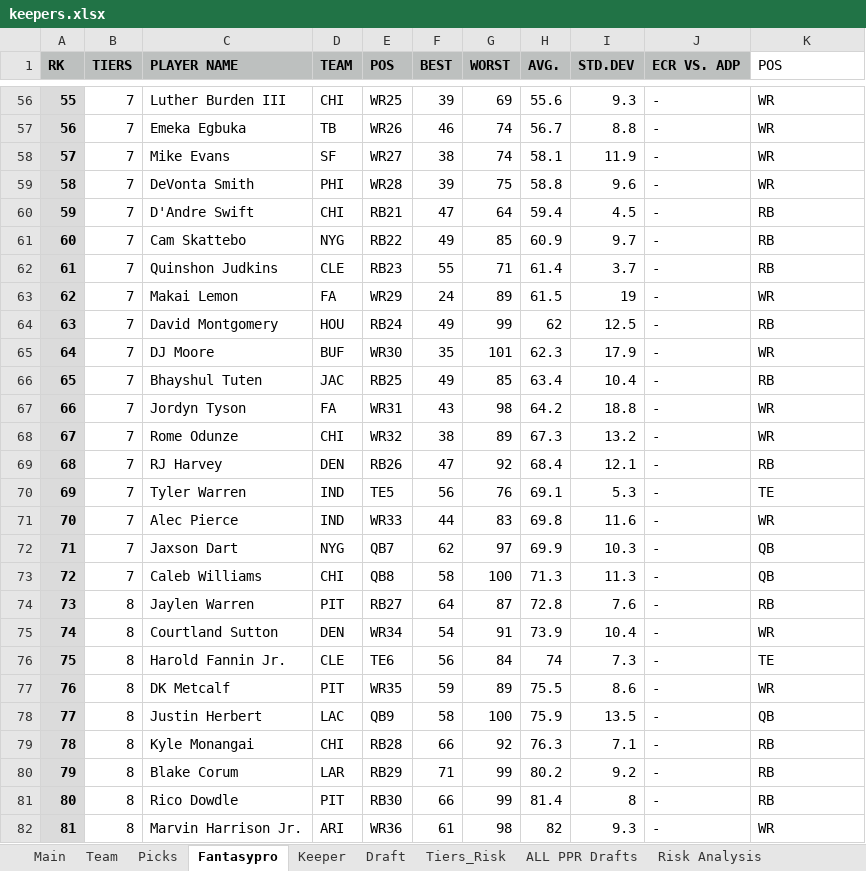
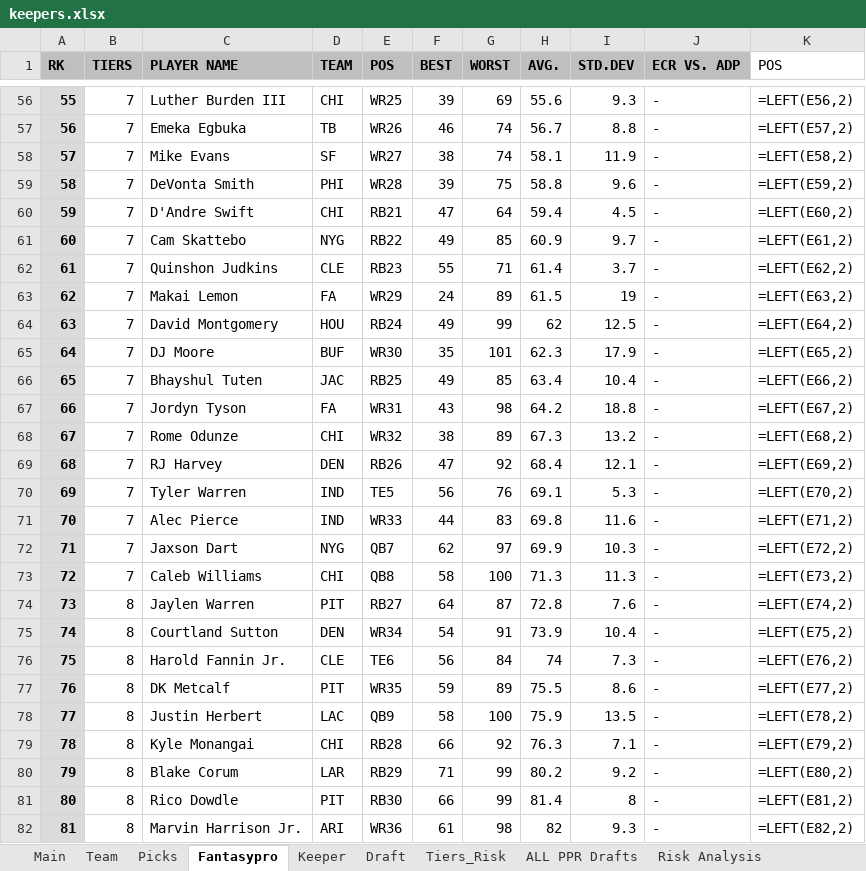
Before and after one commit to iacobgagnemontcalm-lang/MockDraft, an Excel workbook: keepers.xlsx, sheet Fantasypro, drawn as a sheet; only a part is shown, gaps mark what is left out; values as stored, in another font and other column widths than the file's, no borders; formulas without a stored value are shown as written; the diff covers the shown part only; the diff names each change by its address in the sheet, - before the commit and + after, or states it on an @@ line.

```diff
--- a/keepers.xlsx (sheet Fantasypro)
+++ b/keepers.xlsx (sheet Fantasypro)
-K56 (POS): WR
+K56 (POS): =LEFT(E56,2)
-K57 (POS): WR
+K57 (POS): =LEFT(E57,2)
-K58 (POS): WR
+K58 (POS): =LEFT(E58,2)
-K59 (POS): WR
+K59 (POS): =LEFT(E59,2)
-K60 (POS): RB
+K60 (POS): =LEFT(E60,2)
-K61 (POS): RB
+K61 (POS): =LEFT(E61,2)
-K62 (POS): RB
+K62 (POS): =LEFT(E62,2)
-K63 (POS): WR
+K63 (POS): =LEFT(E63,2)
-K64 (POS): RB
+K64 (POS): =LEFT(E64,2)
-K65 (POS): WR
+K65 (POS): =LEFT(E65,2)
-K66 (POS): RB
+K66 (POS): =LEFT(E66,2)
-K67 (POS): WR
+K67 (POS): =LEFT(E67,2)
-K68 (POS): WR
+K68 (POS): =LEFT(E68,2)
-K69 (POS): RB
+K69 (POS): =LEFT(E69,2)
-K70 (POS): TE
+K70 (POS): =LEFT(E70,2)
-K71 (POS): WR
+K71 (POS): =LEFT(E71,2)
-K72 (POS): QB
+K72 (POS): =LEFT(E72,2)
-K73 (POS): QB
+K73 (POS): =LEFT(E73,2)
-K74 (POS): RB
+K74 (POS): =LEFT(E74,2)
-K75 (POS): WR
+K75 (POS): =LEFT(E75,2)
-K76 (POS): TE
+K76 (POS): =LEFT(E76,2)
-K77 (POS): WR
+K77 (POS): =LEFT(E77,2)
-K78 (POS): QB
+K78 (POS): =LEFT(E78,2)
-K79 (POS): RB
+K79 (POS): =LEFT(E79,2)
-K80 (POS): RB
+K80 (POS): =LEFT(E80,2)
-K81 (POS): RB
+K81 (POS): =LEFT(E81,2)
-K82 (POS): WR
+K82 (POS): =LEFT(E82,2)
```
Also changed, not shown: 324 edited cells elsewhere in this sheet, sheet ALL PPR Drafts, sheet Draft, sheet Tiers_Risk, sheet Tiers_AVG, sheet Team, sheet Risk Analysis, 3 more sheets.
